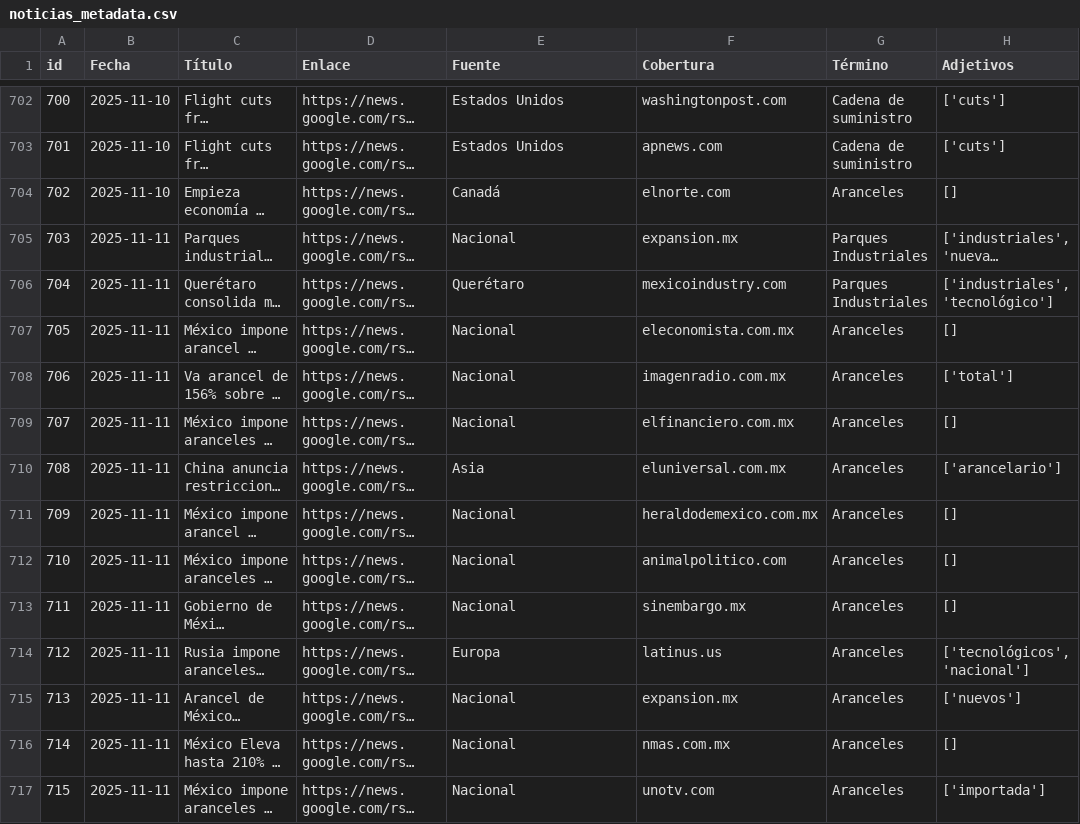
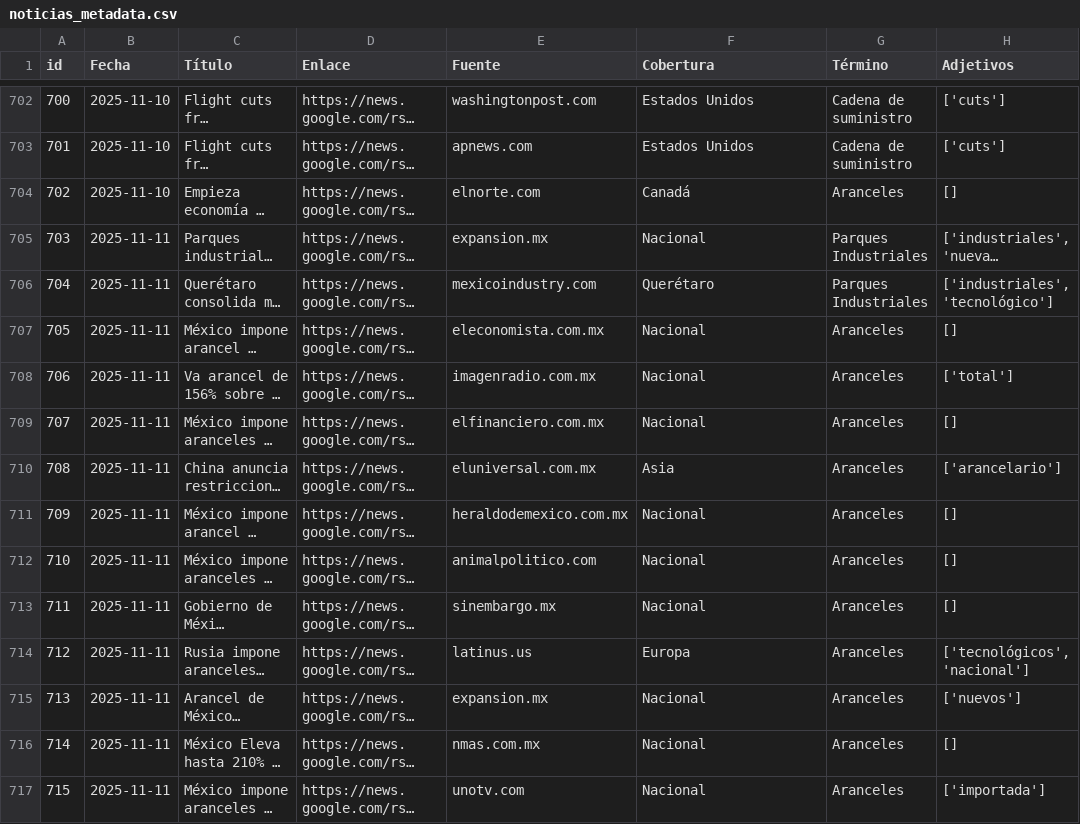
Before and after one commit to ldsanvid/Economy-newsmonitoring, a CSV file: faiss_index/noticias_metadata.csv, drawn as a sheet; only a part is shown, gaps mark what is left out; long unchanged cells end in …; the diff covers the shown part only; the diff names each change by its address in the sheet, - before the commit and + after, or states it on an @@ line.

```diff
--- a/faiss_index/noticias_metadata.csv
+++ b/faiss_index/noticias_metadata.csv
-E702 (Fuente): Estados Unidos
+E702 (Fuente): washingtonpost.com
-F702 (Cobertura): washingtonpost.com
+F702 (Cobertura): Estados Unidos
-E703 (Fuente): Estados Unidos
+E703 (Fuente): apnews.com
-F703 (Cobertura): apnews.com
+F703 (Cobertura): Estados Unidos
-E704 (Fuente): Canadá
+E704 (Fuente): elnorte.com
-F704 (Cobertura): elnorte.com
+F704 (Cobertura): Canadá
-E705 (Fuente): Nacional
+E705 (Fuente): expansion.mx
-F705 (Cobertura): expansion.mx
+F705 (Cobertura): Nacional
-E706 (Fuente): Querétaro
+E706 (Fuente): mexicoindustry.com
-F706 (Cobertura): mexicoindustry.com
+F706 (Cobertura): Querétaro
-E707 (Fuente): Nacional
+E707 (Fuente): eleconomista.com.mx
-F707 (Cobertura): eleconomista.com.mx
+F707 (Cobertura): Nacional
-E708 (Fuente): Nacional
+E708 (Fuente): imagenradio.com.mx
-F708 (Cobertura): imagenradio.com.mx
+F708 (Cobertura): Nacional
-E709 (Fuente): Nacional
+E709 (Fuente): elfinanciero.com.mx
-F709 (Cobertura): elfinanciero.com.mx
+F709 (Cobertura): Nacional
-E710 (Fuente): Asia
+E710 (Fuente): eluniversal.com.mx
-F710 (Cobertura): eluniversal.com.mx
+F710 (Cobertura): Asia
-E711 (Fuente): Nacional
+E711 (Fuente): heraldodemexico.com.mx
-F711 (Cobertura): heraldodemexico.com.mx
+F711 (Cobertura): Nacional
-E712 (Fuente): Nacional
+E712 (Fuente): animalpolitico.com
-F712 (Cobertura): animalpolitico.com
+F712 (Cobertura): Nacional
-E713 (Fuente): Nacional
+E713 (Fuente): sinembargo.mx
-F713 (Cobertura): sinembargo.mx
+F713 (Cobertura): Nacional
-E714 (Fuente): Europa
+E714 (Fuente): latinus.us
-F714 (Cobertura): latinus.us
+F714 (Cobertura): Europa
-E715 (Fuente): Nacional
+E715 (Fuente): expansion.mx
-F715 (Cobertura): expansion.mx
+F715 (Cobertura): Nacional
-E716 (Fuente): Nacional
+E716 (Fuente): nmas.com.mx
-F716 (Cobertura): nmas.com.mx
+F716 (Cobertura): Nacional
-E717 (Fuente): Nacional
+E717 (Fuente): unotv.com
-F717 (Cobertura): unotv.com
+F717 (Cobertura): Nacional
```
Also changed, not shown: 152 edited cells elsewhere in this file, 2 other files.
